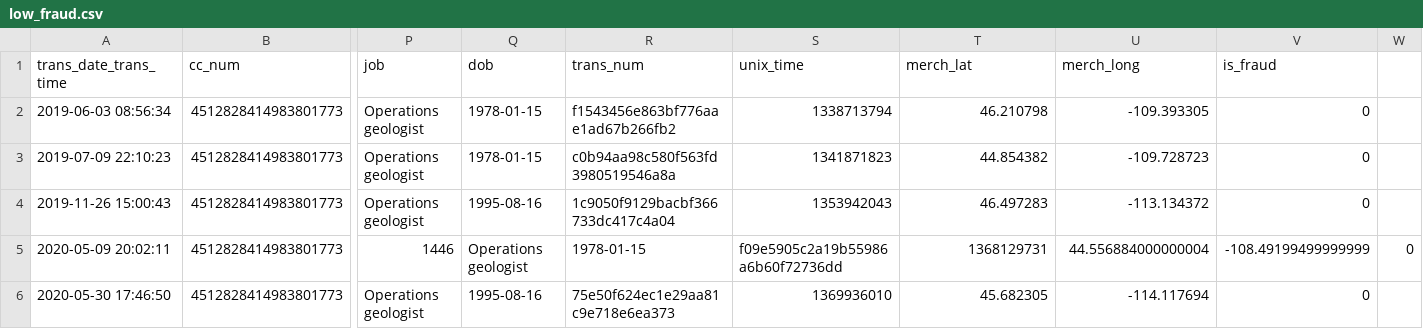
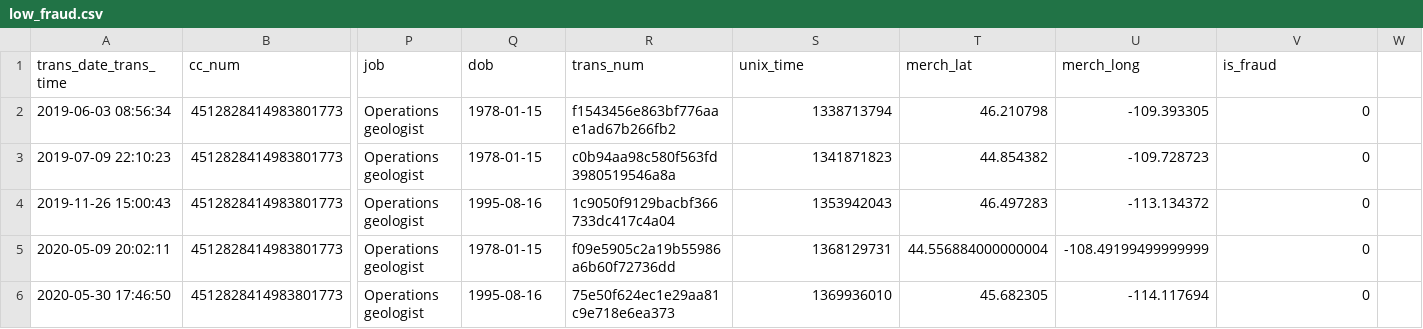
Before and after one commit to aurelisajuan/hacklytics, a CSV file: server/sample_data/low_fraud.csv, drawn as a sheet; only a part is shown, gaps mark what is left out; the diff names each change by its address in the sheet, - before the commit and + after, or states it on an @@ line.

```diff
--- a/server/sample_data/low_fraud.csv
+++ b/server/sample_data/low_fraud.csv
-P5 (job): 1446
+P5 (job): Operations geologist
-Q5 (dob): Operations geologist
+Q5 (dob): 1978-01-15
-R5 (trans_num): 1978-01-15
+R5 (trans_num): f09e5905c2a19b55986a6b60f72736dd
-S5 (unix_time): f09e5905c2a19b55986a6b60f72736dd
+S5 (unix_time): 1368129731
-T5 (merch_lat): 1368129731
+T5 (merch_lat): 44.556884000000004
-U5 (merch_long): 44.556884000000004
+U5 (merch_long): -108.49199499999999
-V5 (is_fraud): -108.49199499999999
+V5 (is_fraud): 0
-W5: 0
+W5: (empty)
```
Also changed, not shown: 6 other files.
